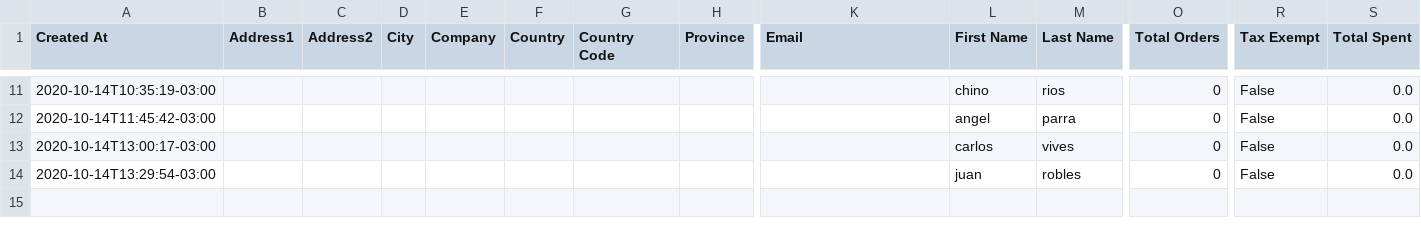
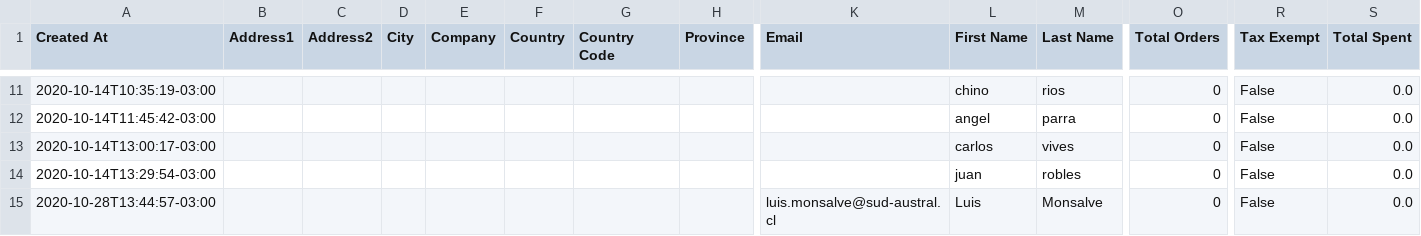
Before and after one commit to Sud-Austral/dropbox_to_github, a CSV file: customers.csv, drawn as a sheet; only a part is shown, gaps mark what is left out; rows hold the shown columns only; the diff names each change by its address in the sheet, - before the commit and + after, or states it on an @@ line.

```diff
--- a/customers.csv
+++ b/customers.csv
+row 15: 2020-10-28T13:44:57-03:00 |  |  |  |  |  |  |  | luis.monsalve@sud-austral.cl | Luis | Monsalve | 0 | False | 0.0
```
Also changed, not shown: products.csv.
